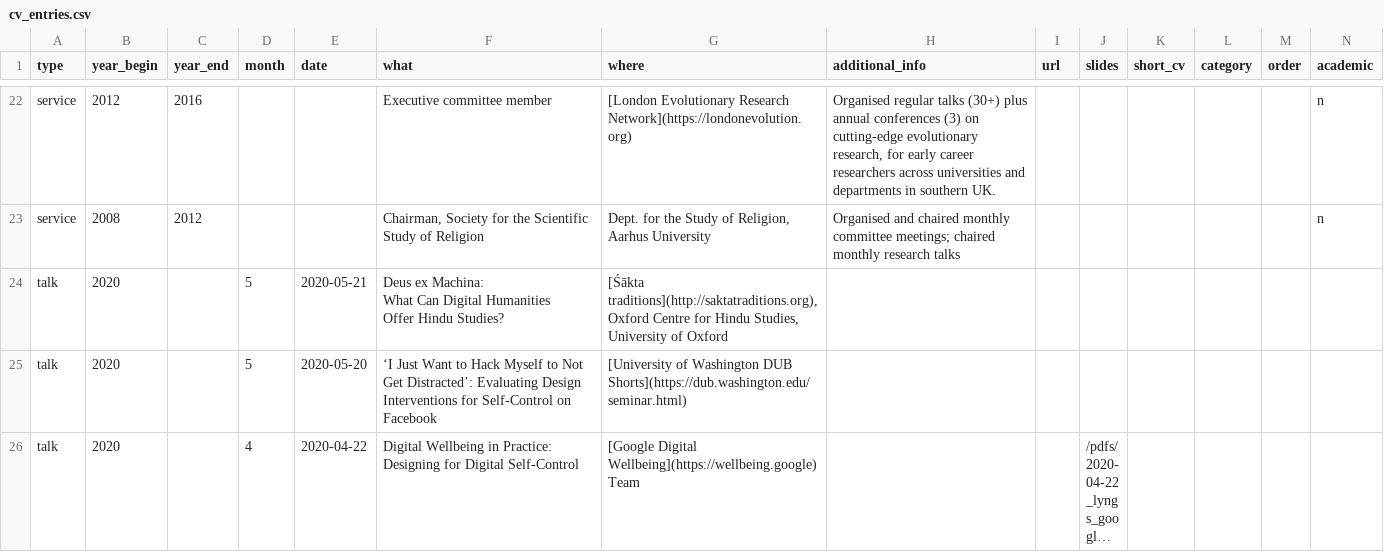
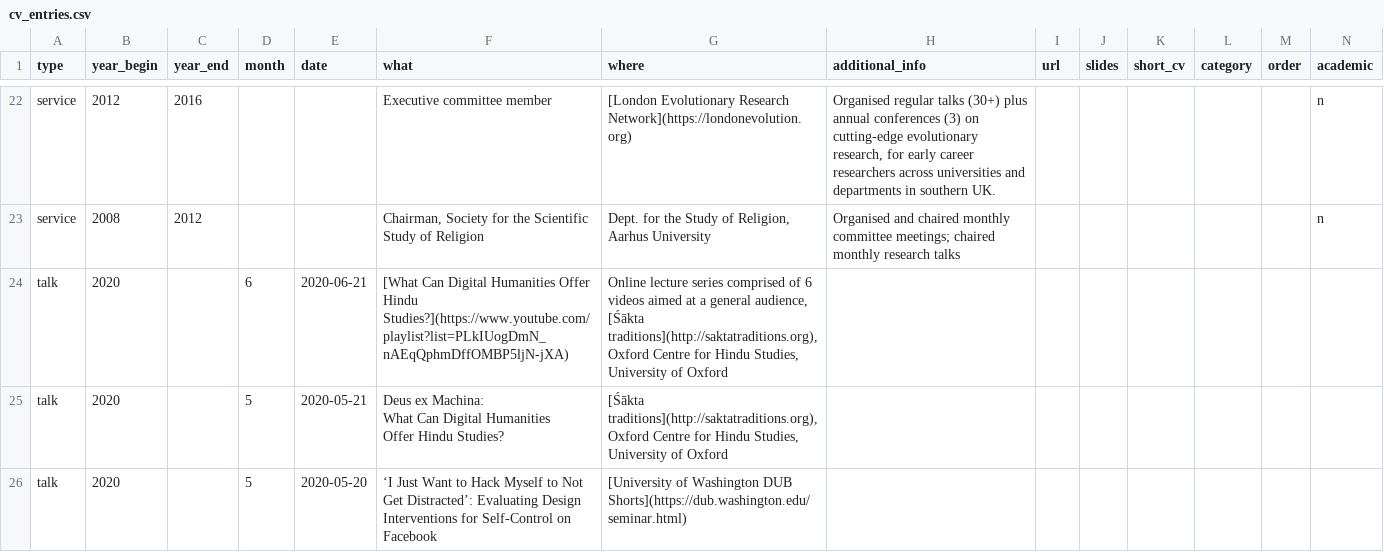
Before and after one commit to ulyngs/personal-website, a CSV file: _data/cv_entries.csv, drawn as a sheet; only a part is shown, gaps mark what is left out; the shorter side is filled out with more unchanged rows; long unchanged cells end in …; rows hold the shown columns only; the diff names each change by its address in the sheet, - before the commit and + after, or states it on an @@ line.

Commit message:
add online ochs lectures

```diff
--- a/_data/cv_entries.csv
+++ b/_data/cv_entries.csv
+row 24: talk | 2020 |  | 6 | 2020-06-21 | [What Can Digital Humanities Offer Hindu Studies?](https://www.youtube.com/playlist?list=PLkIUogDmN_nAEqQphmDffOMBP5ljN-jXA) | Online lecture series comprised of 6 videos aimed at a general audience, [Śākta traditions](http://saktatraditions.org), Oxford Centre for Hindu Studies, University of Oxford
```
